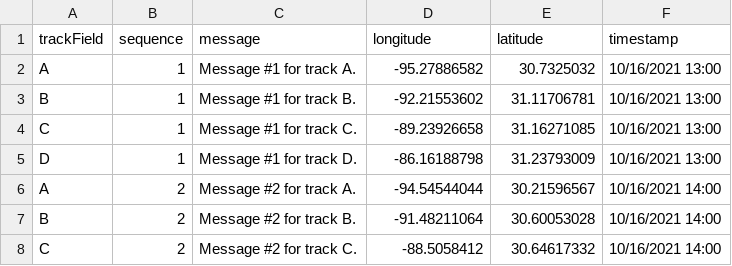
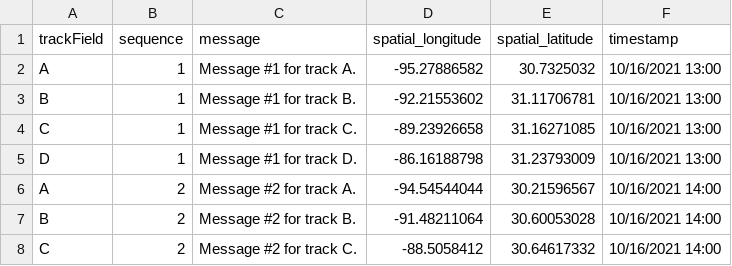
Before and after one commit to meganrohrer/streamservices, a CSV file: spatialTracks.csv, drawn as a sheet; only a part is shown.

Commit message:
Update spatialTracks.csv

```diff
--- a/spatialTracks.csv
+++ b/spatialTracks.csv
@@ -1,2 +1,2 @@
-trackField,sequence,message,longitude,latitude,timestamp
+trackField,sequence,message,spatial_longitude,spatial_latitude,timestamp
 A,1,Message #1 for track A.,-95.27886582,30.7325032,10/16/2021 13:00
```
